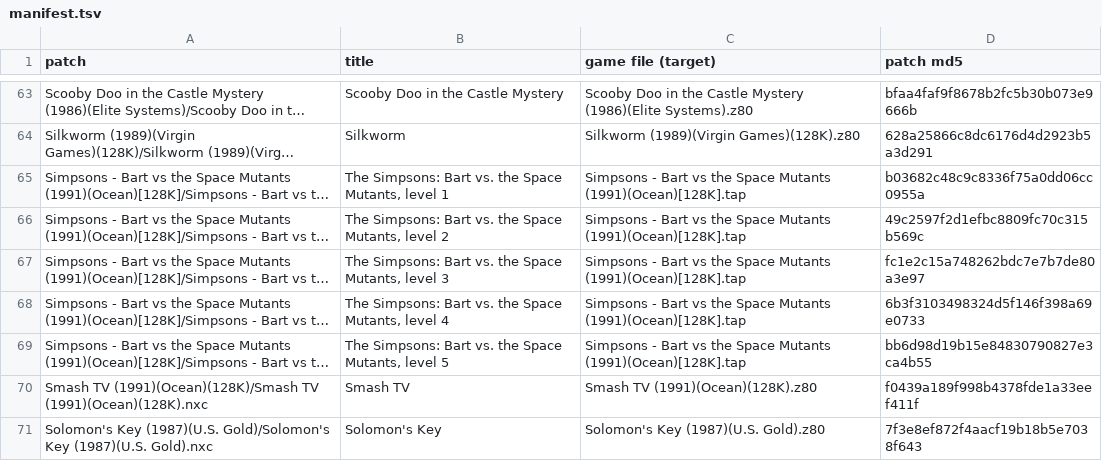
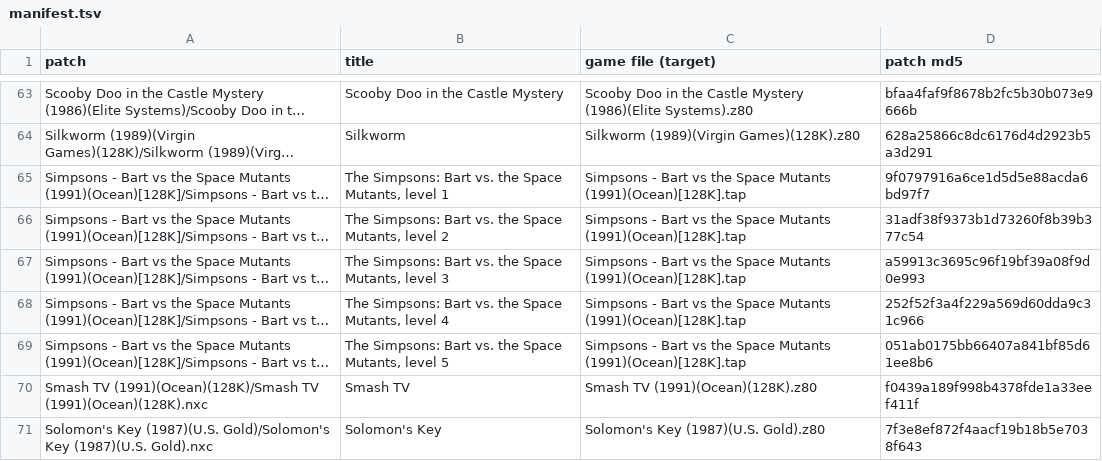
Before and after one commit to jattree/nxc, a TSV file: patches/manifest.tsv, drawn as a sheet; only a part is shown, gaps mark what is left out; long unchanged cells end in …; the diff names each change by its address in the sheet, - before the commit and + after, or states it on an @@ line.

```diff
--- a/patches/manifest.tsv
+++ b/patches/manifest.tsv
-D65 (patch md5): b03682c48c9c8336f75a0dd06cc0955a
+D65 (patch md5): 9f0797916a6ce1d5d5e88acda6bd97f7
-D66 (patch md5): 49c2597f2d1efbc8809fc70c315b569c
+D66 (patch md5): 31adf38f9373b1d73260f8b39b377c54
-D67 (patch md5): fc1e2c15a748262bdc7e7b7de80a3e97
+D67 (patch md5): a59913c3695c96f19bf39a08f9d0e993
-D68 (patch md5): 6b3f3103498324d5f146f398a69e0733
+D68 (patch md5): 252f52f3a4f229a569d60dda9c31c966
-D69 (patch md5): bb6d98d19b15e84830790827e3ca4b55
+D69 (patch md5): 051ab0175bb66407a841bf85d61ee8b6
```
Also changed, not shown: 10 other files.
